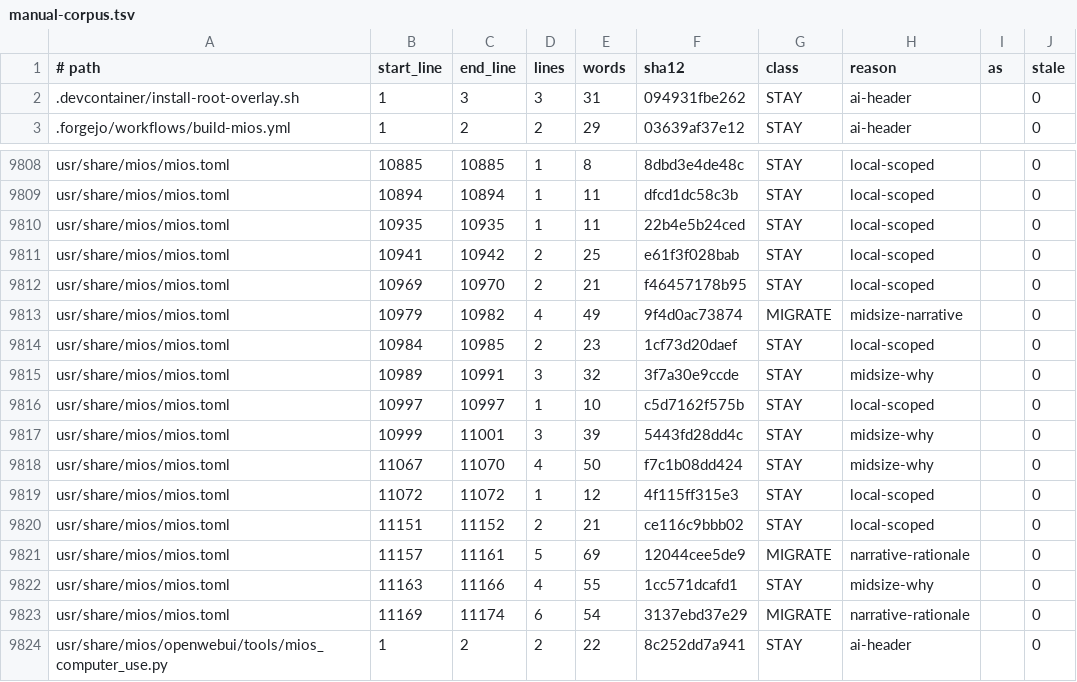
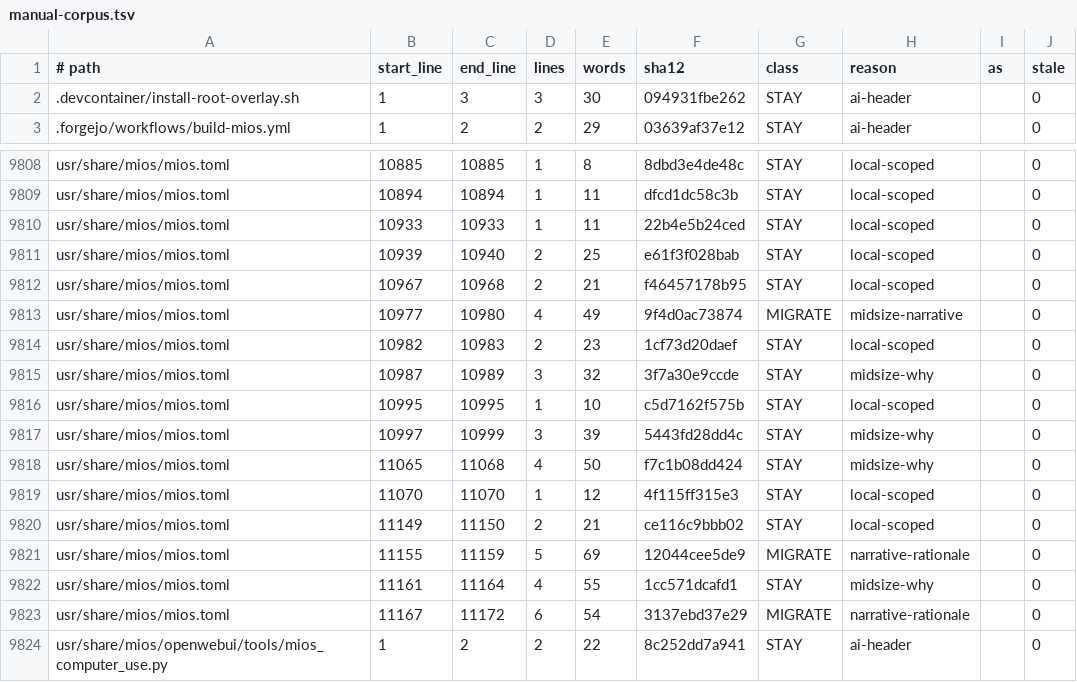
Before and after one commit to mios-dev/MiOS, a TSV file: usr/share/mios/reference/manual-corpus.tsv, drawn as a sheet; only a part is shown, gaps mark what is left out; the diff names each change by its address in the sheet, - before the commit and + after, or states it on an @@ line.

```diff
--- a/usr/share/mios/reference/manual-corpus.tsv
+++ b/usr/share/mios/reference/manual-corpus.tsv
-E2 (words): 31
+E2 (words): 30
-B9810 (start_line): 10935
+B9810 (start_line): 10933
-C9810 (end_line): 10935
+C9810 (end_line): 10933
-B9811 (start_line): 10941
+B9811 (start_line): 10939
-C9811 (end_line): 10942
+C9811 (end_line): 10940
-B9812 (start_line): 10969
+B9812 (start_line): 10967
-C9812 (end_line): 10970
+C9812 (end_line): 10968
-B9813 (start_line): 10979
+B9813 (start_line): 10977
-C9813 (end_line): 10982
+C9813 (end_line): 10980
-B9814 (start_line): 10984
+B9814 (start_line): 10982
-C9814 (end_line): 10985
+C9814 (end_line): 10983
-B9815 (start_line): 10989
+B9815 (start_line): 10987
-C9815 (end_line): 10991
+C9815 (end_line): 10989
-B9816 (start_line): 10997
+B9816 (start_line): 10995
-C9816 (end_line): 10997
+C9816 (end_line): 10995
-B9817 (start_line): 10999
+B9817 (start_line): 10997
-C9817 (end_line): 11001
+C9817 (end_line): 10999
-B9818 (start_line): 11067
+B9818 (start_line): 11065
-C9818 (end_line): 11070
+C9818 (end_line): 11068
-B9819 (start_line): 11072
+B9819 (start_line): 11070
-C9819 (end_line): 11072
+C9819 (end_line): 11070
-B9820 (start_line): 11151
+B9820 (start_line): 11149
-C9820 (end_line): 11152
+C9820 (end_line): 11150
-B9821 (start_line): 11157
+B9821 (start_line): 11155
-C9821 (end_line): 11161
+C9821 (end_line): 11159
-B9822 (start_line): 11163
+B9822 (start_line): 11161
-C9822 (end_line): 11166
+C9822 (end_line): 11164
-B9823 (start_line): 11169
+B9823 (start_line): 11167
-C9823 (end_line): 11174
+C9823 (end_line): 11172
```
Also changed, not shown: 10 other files.
